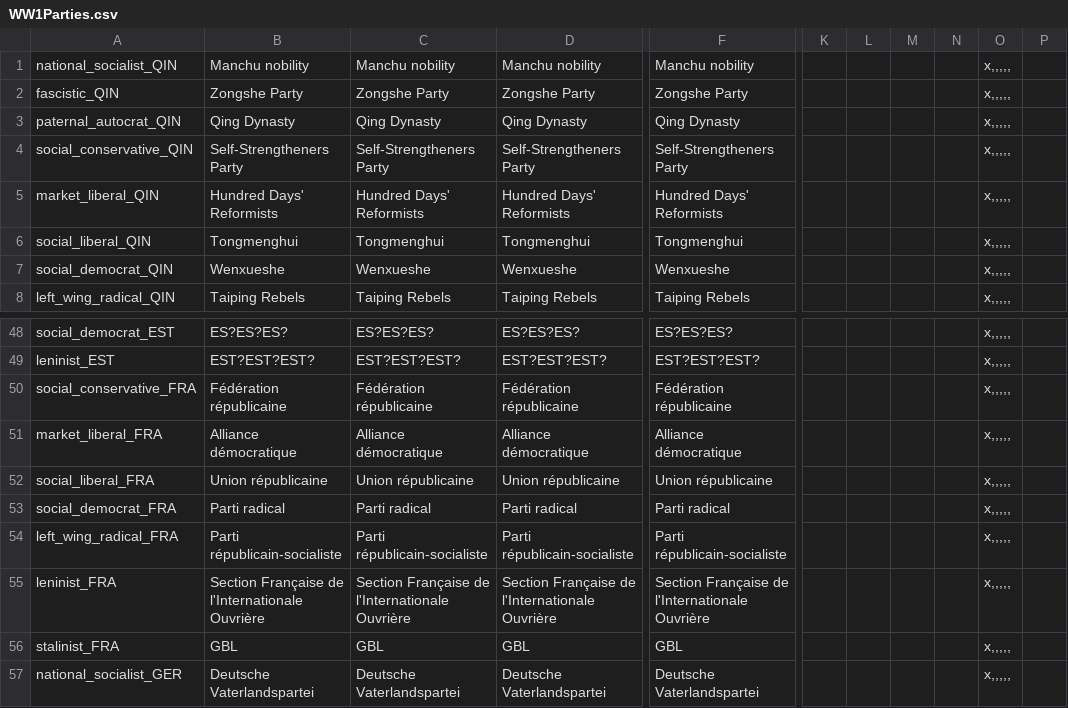
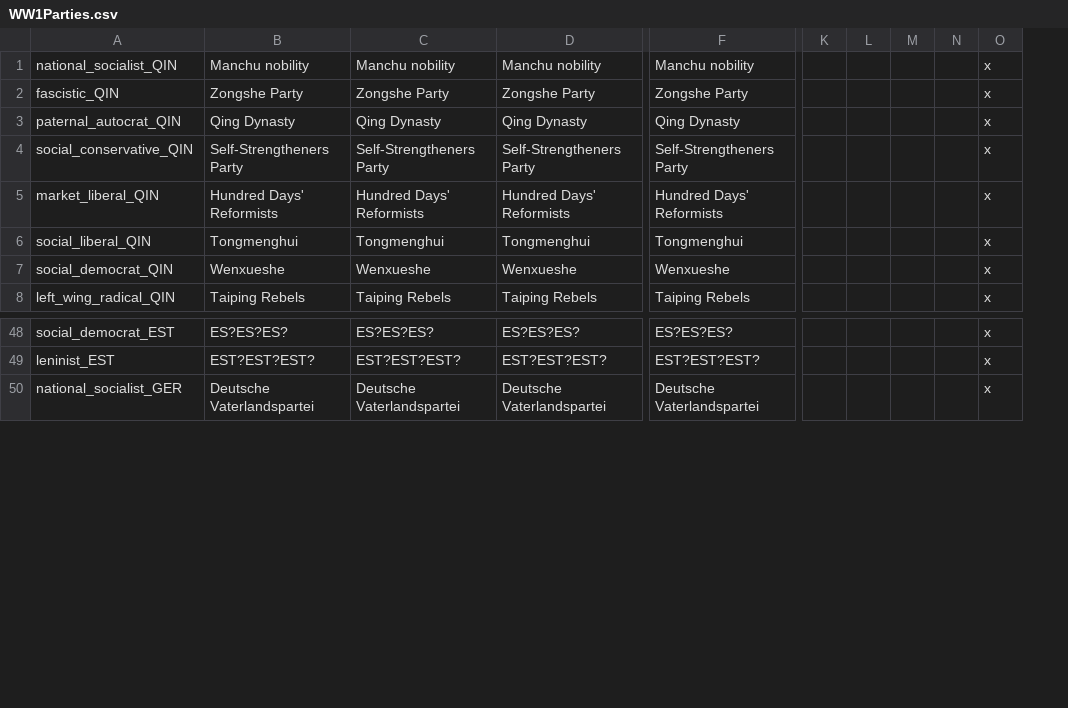
Before and after one commit to dthird3/ww1tfh, a CSV file: localisation/WW1Parties.csv, drawn as a sheet; only a part is shown, gaps mark what is left out; removed rows and columns are numbered as before the commit, all else as after; rows hold the shown columns only; the diff names each change by its address in the sheet, - before the commit and + after, or states it on an @@ line.

```diff
--- a/localisation/WW1Parties.csv
+++ b/localisation/WW1Parties.csv
-column L, empty
-column M, empty
+column L, empty
+column M, empty
-column O, rows 1-8: all x,,,,,; rows 48-49: x,,,,, | x,,,,,; row 57: x,,,,,
-column P, empty
+column O, rows 1-8: all x; rows 48-50: all x
-row 50: social_conservative_FRA | Fédération républicaine | Fédération républicaine | Fédération républicaine | Fédération républicaine |  |  |  |  | x,,,,,
-row 51: market_liberal_FRA | Alliance démocratique | Alliance démocratique | Alliance démocratique | Alliance démocratique |  |  |  |  | x,,,,,
-row 52: social_liberal_FRA | Union républicaine | Union républicaine | Union républicaine | Union républicaine |  |  |  |  | x,,,,,
-row 53: social_democrat_FRA | Parti radical | Parti radical | Parti radical | Parti radical |  |  |  |  | x,,,,,
-row 54: left_wing_radical_FRA | Parti républicain-socialiste | Parti républicain-socialiste | Parti républicain-socialiste | Parti républicain-socialiste |  |  |  |  | x,,,,,
-row 55: leninist_FRA | Section Française de l'Internationale Ouvrière | Section Française de l'Internationale Ouvrière | Section Française de l'Internationale Ouvrière | Section Française de l'Internationale Ouvrière |  |  |  |  | x,,,,,
-row 56: stalinist_FRA | GBL | GBL | GBL | GBL |  |  |  |  | x,,,,,
```
